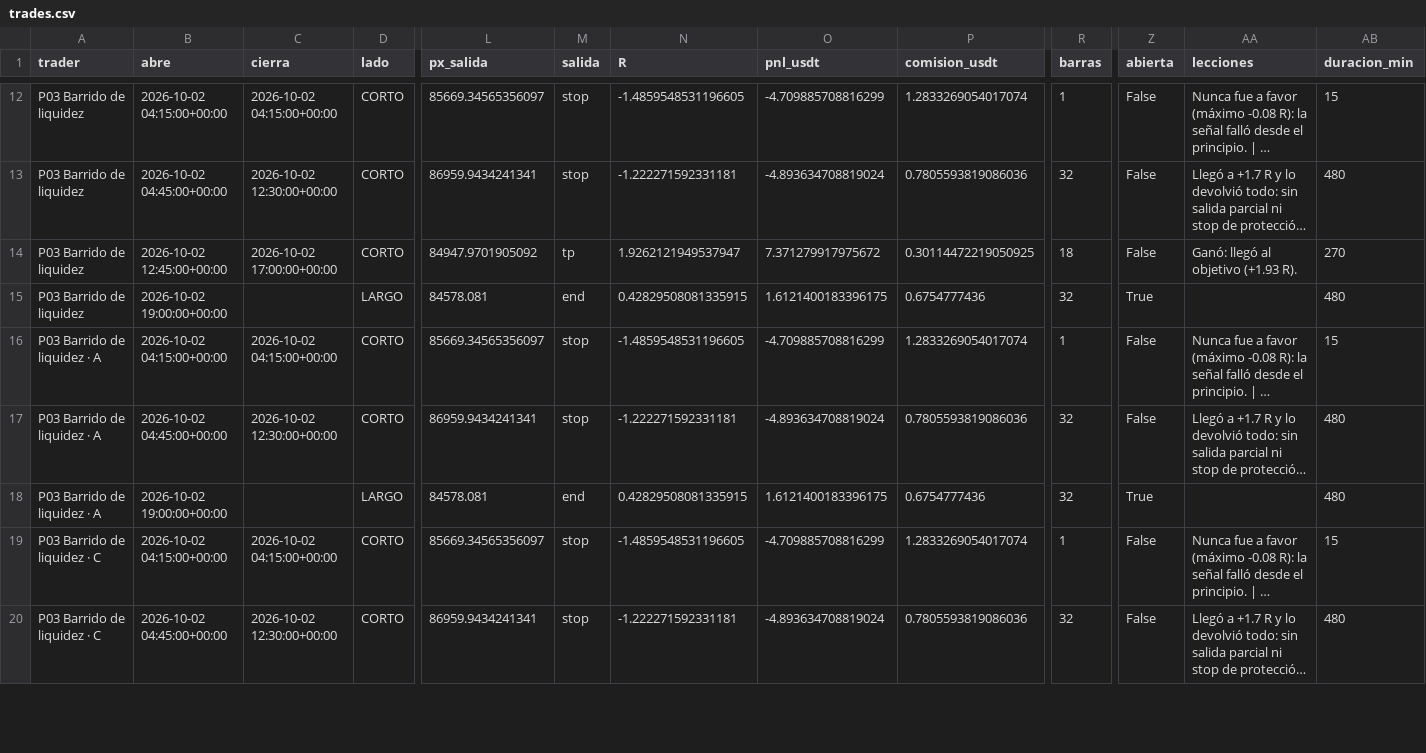
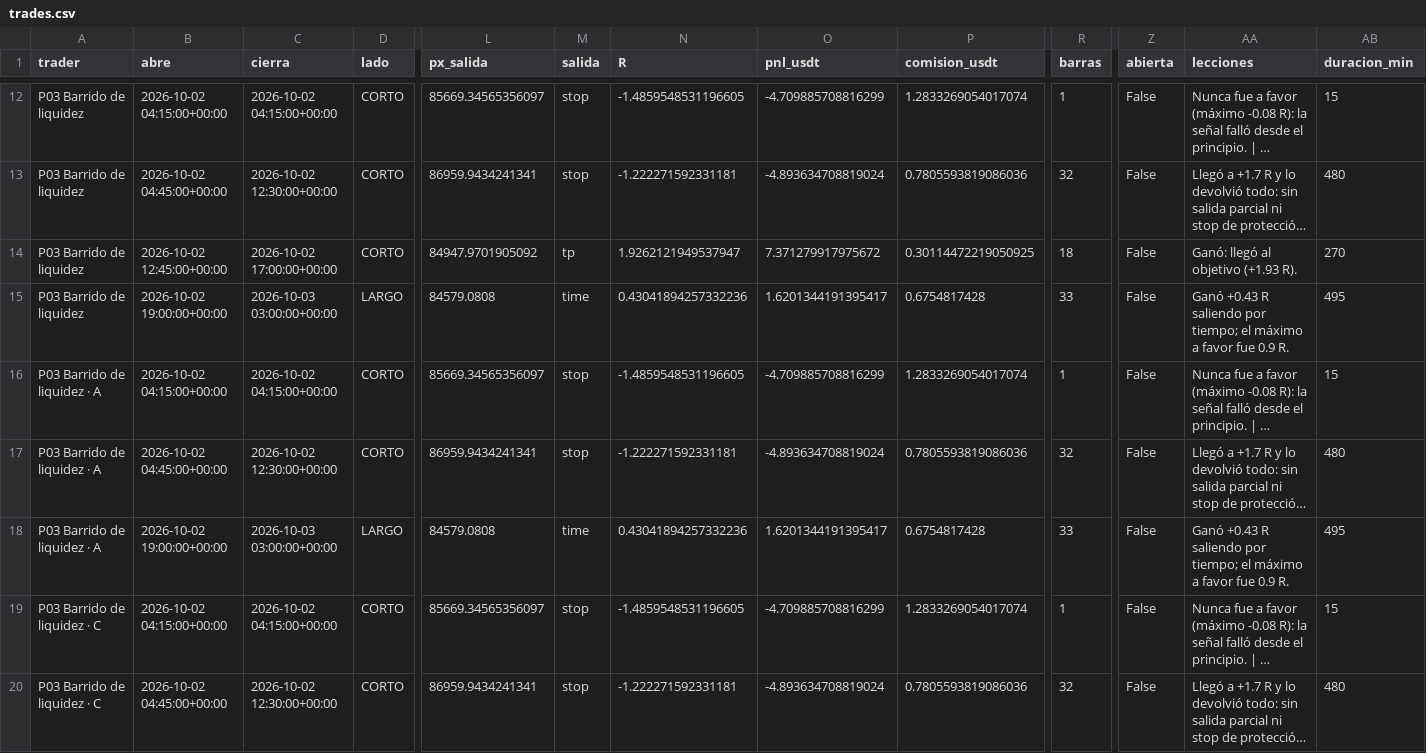
Before and after one commit to josecarrera2708-wq/viral-video-saas, a CSV file: millonary/paper_state/mesa15/trades.csv, drawn as a sheet; only a part is shown, gaps mark what is left out; long unchanged cells end in …; the diff covers the shown part only; the diff names each change by its address in the sheet, - before the commit and + after, or states it on an @@ line.

```diff
--- a/millonary/paper_state/mesa15/trades.csv
+++ b/millonary/paper_state/mesa15/trades.csv
-C15 (cierra): (empty)
+C15 (cierra): 2026-10-03 03:00:00+00:00
-L15 (px_salida): 84578.081
+L15 (px_salida): 84579.0808
-M15 (salida): end
+M15 (salida): time
-N15 (R): 0.42829508081335915
+N15 (R): 0.43041894257332236
-O15 (pnl_usdt): 1.6121400183396175
+O15 (pnl_usdt): 1.6201344191395417
-P15 (comision_usdt): 0.6754777436
+P15 (comision_usdt): 0.6754817428
-R15 (barras): 32
+R15 (barras): 33
-Z15 (abierta): True
+Z15 (abierta): False
-AA15 (lecciones): (empty)
+AA15 (lecciones): Ganó +0.43 R saliendo por tiempo; el máximo a favor fue 0.9 R.
-AB15 (duracion_min): 480
+AB15 (duracion_min): 495
-C18 (cierra): (empty)
+C18 (cierra): 2026-10-03 03:00:00+00:00
-L18 (px_salida): 84578.081
+L18 (px_salida): 84579.0808
-M18 (salida): end
+M18 (salida): time
-N18 (R): 0.42829508081335915
+N18 (R): 0.43041894257332236
-O18 (pnl_usdt): 1.6121400183396175
+O18 (pnl_usdt): 1.6201344191395417
-P18 (comision_usdt): 0.6754777436
+P18 (comision_usdt): 0.6754817428
-R18 (barras): 32
+R18 (barras): 33
-Z18 (abierta): True
+Z18 (abierta): False
-AA18 (lecciones): (empty)
+AA18 (lecciones): Ganó +0.43 R saliendo por tiempo; el máximo a favor fue 0.9 R.
-AB18 (duracion_min): 480
+AB18 (duracion_min): 495
```
Also changed, not shown: 25 edited cells elsewhere in this file, millonary/paper_state/intradia/trades.csv, millonary/paper_state/intradia/trades_mejoras.csv, 14 other files.
